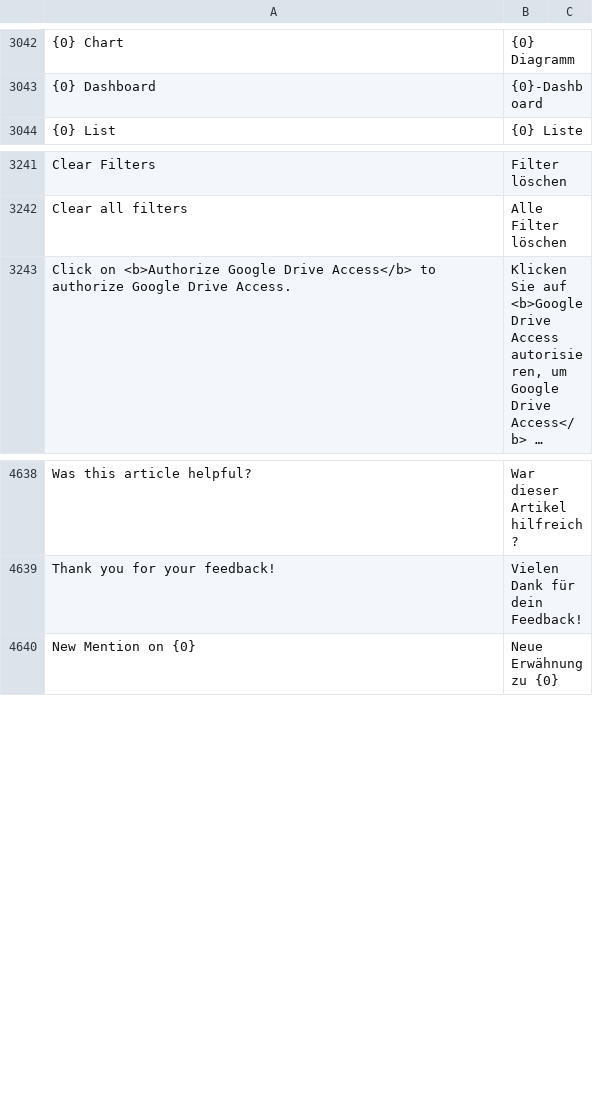
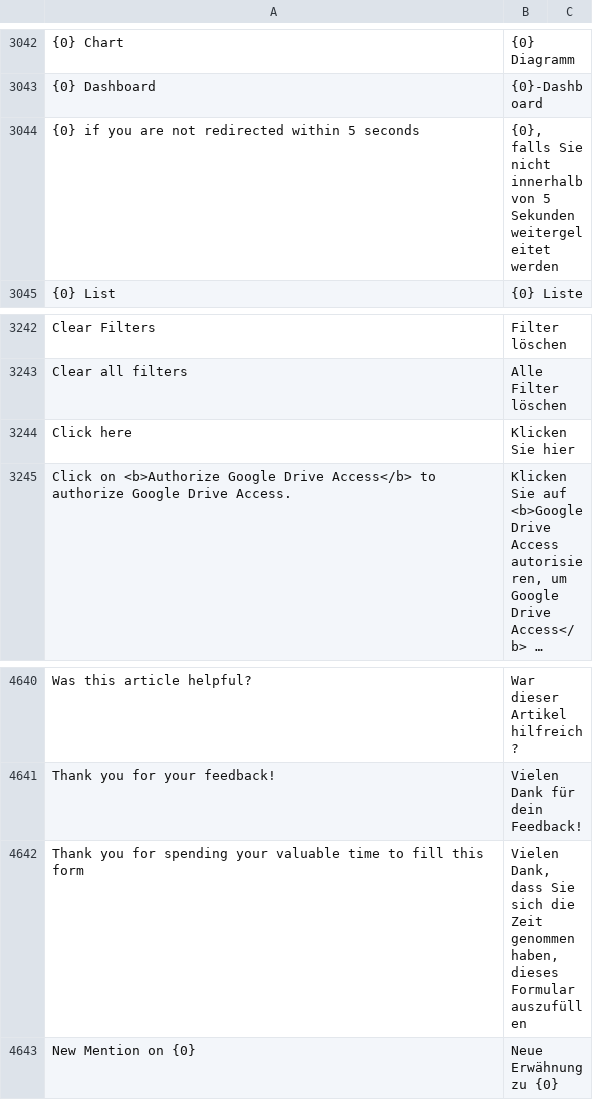
Before and after one commit to hanzoai/frappe, a CSV file: frappe/translations/de.csv, drawn as a sheet; only a part is shown, gaps mark what is left out; long unchanged cells end in …; the diff names each change by its address in the sheet, - before the commit and + after, or states it on an @@ line.

Commit message:
fix(Web Form): translation of forwarding message (#21948)

```diff
--- a/frappe/translations/de.csv
+++ b/frappe/translations/de.csv
+row 3044: {0} if you are not redirected within 5 seconds | {0}, falls Sie nicht innerhalb von 5 Sekunden weitergeleitet werden
+row 3244: Click here | Klicken Sie hier
+row 4642: Thank you for spending your valuable time to fill this form | Vielen Dank, dass Sie sich die Zeit genommen haben, dieses Formular auszufüllen
```
Also changed, not shown: frappe/translations/es.csv, frappe/translations/fr.csv, 2 other files.
